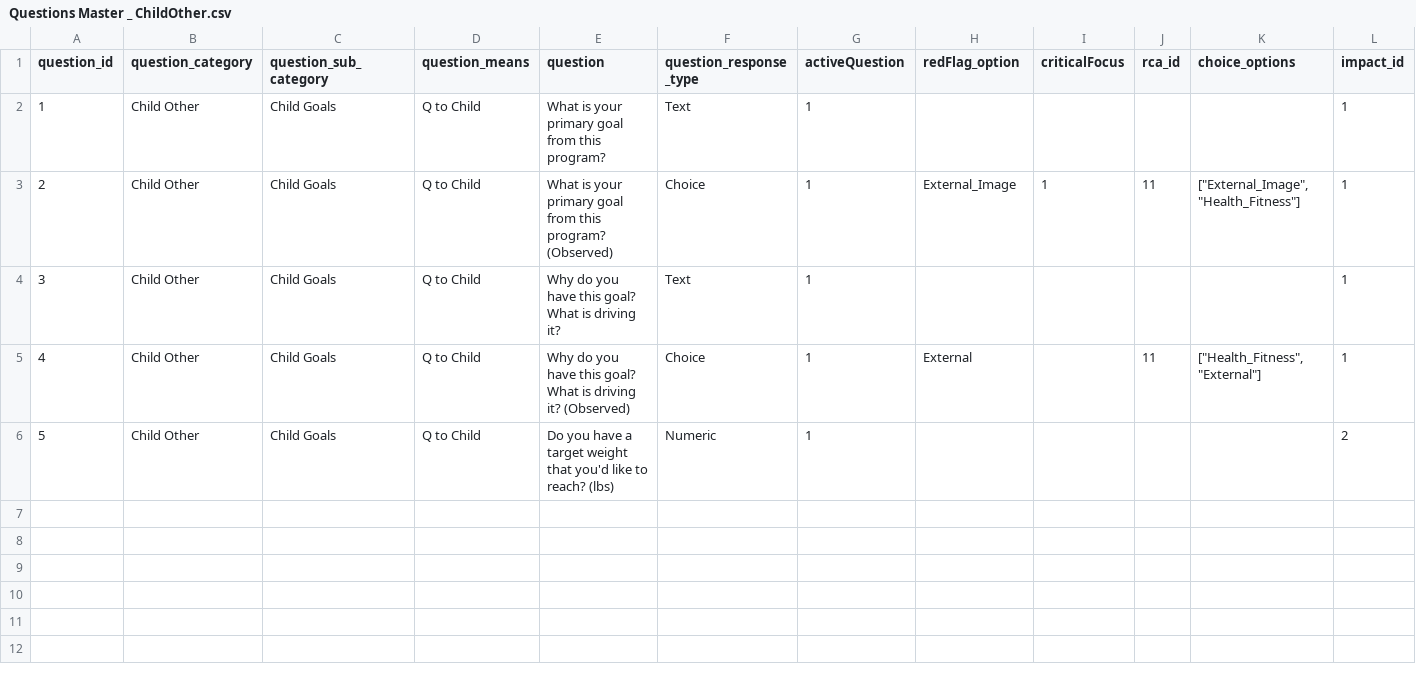
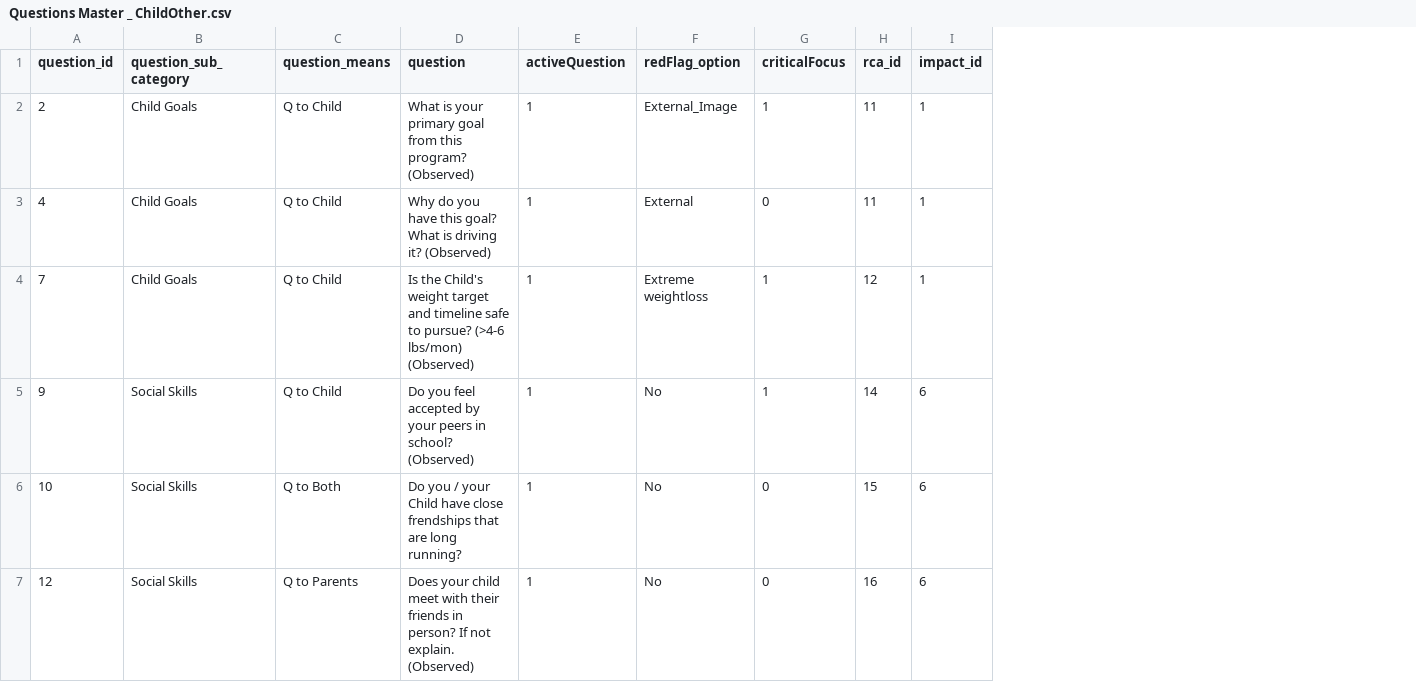
Before and after one commit to IT20642914/Documentation-QA-using-LlamaIndex-and-Milvus, a CSV file: csv/Questions Master _ ChildOther.csv, drawn as a sheet; removed rows and columns are numbered as before the commit, all else as after; the diff names each change by its address in the sheet, - before the commit and + after, or states it on an @@ line.

```diff
--- a/csv/Questions Master _ ChildOther.csv
+++ b/csv/Questions Master _ ChildOther.csv
-column B (question_category), row 3: Child Other; row 5: Child Other
-column F (question_response _type), row 3: Choice; row 5: Choice
-column K (choice_options), row 3: ["External_Image", "Health_Fitness"]; row 5: ["Health_Fitness", "External"]
-row 2: 1 | Child Other | Child Goals | Q to Child | What is your primary goal from this program? | Text | 1 |  |  |  |  | 1
-row 4: 3 | Child Other | Child Goals | Q to Child | Why do you have this goal? What is driving it? | Text | 1 |  |  |  |  | 1
-G3 (criticalFocus): (empty)
+G3 (criticalFocus): 0
-row 6: 5 | Child Other | Child Goals | Q to Child | Do you have a target weight that you'd like to reach? (lbs) | Numeric | 1 |  |  |  |  | 2
+row 4: 7 | Child Goals | Q to Child | Is the Child's weight target and timeline safe to pursue? (>4-6 lbs/mon) (Observed) | 1 | Extreme weightloss | 1 | 12 | 1
+row 5: 9 | Social Skills | Q to Child | Do you feel accepted by your peers in school? (Observed) | 1 | No | 1 | 14 | 6
+row 6: 10 | Social Skills | Q to Both | Do you / your Child have close frendships that are long running? | 1 | No | 0 | 15 | 6
+row 7: 12 | Social Skills | Q to Parents | Does your child meet with their friends in person? If not explain. (Observed) | 1 | No | 0 | 16 | 6
```
Also changed, not shown: 3 other files.
